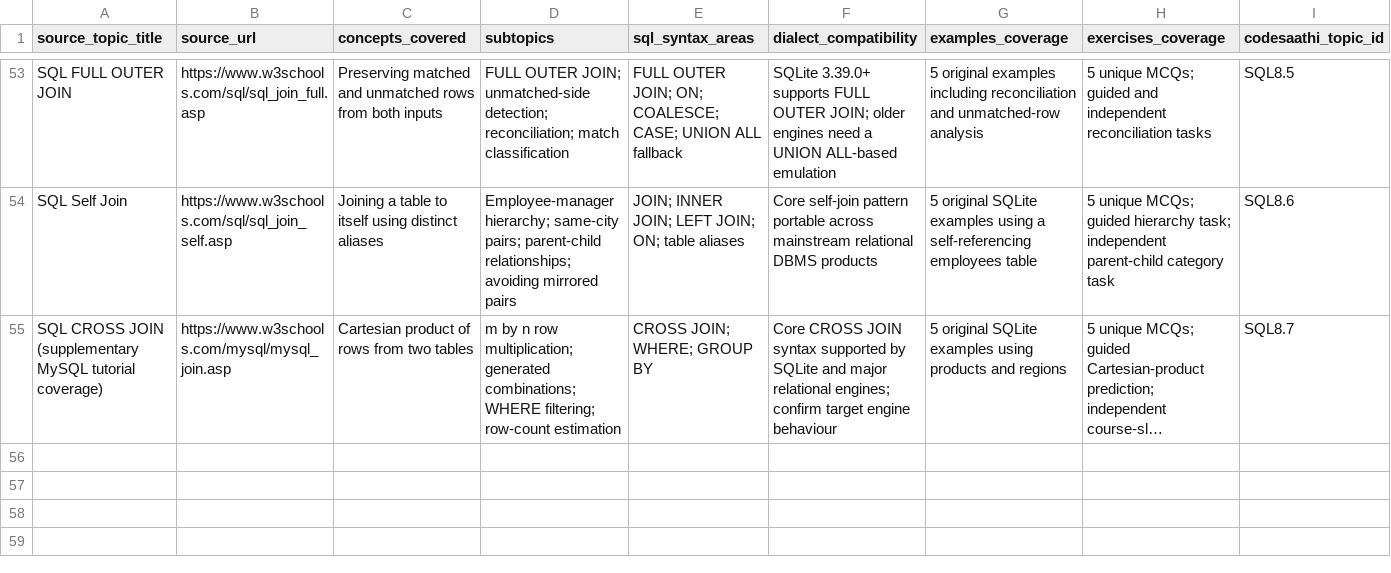
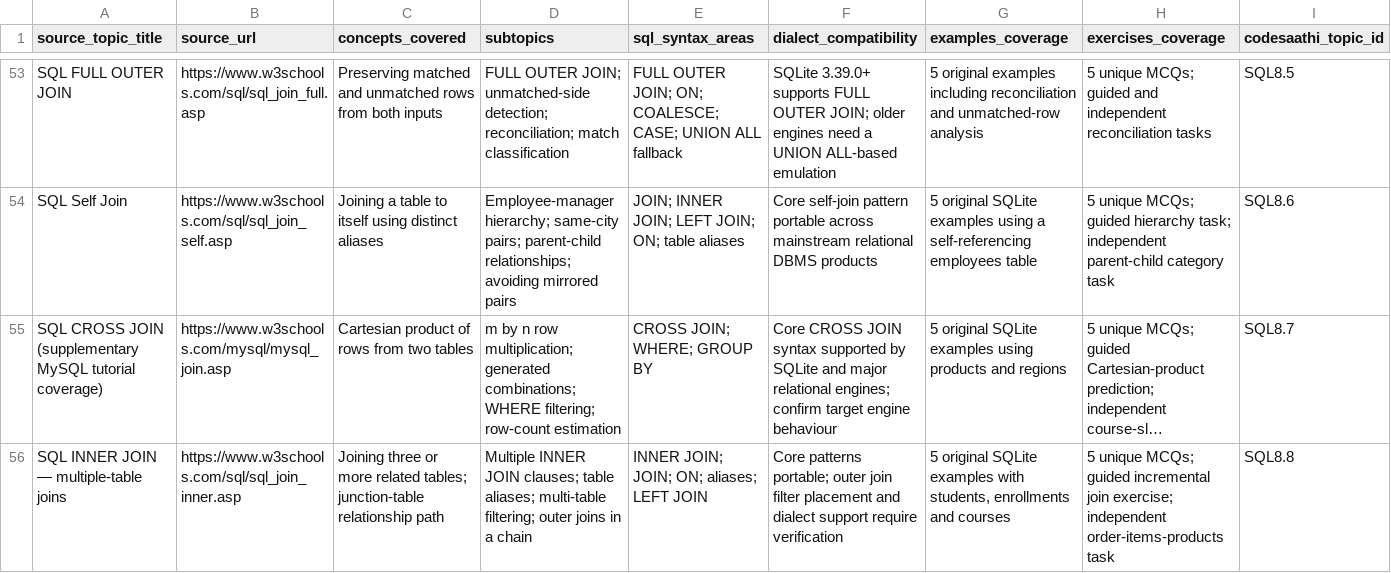
Before and after one commit to kharchasaathi/MULTILINGUAL_PROGRAMMING_LEARNING_PLATFORM, a CSV file: docs/SQL_CURRICULUM_SOURCE_INVENTORY.csv, drawn as a sheet; only a part is shown, gaps mark what is left out; long unchanged cells end in …; rows hold the shown columns only; the diff names each change by its address in the sheet, - before the commit and + after, or states it on an @@ line.

Commit message:
Map SQL8.8 multi-table join coverage

```diff
--- a/docs/SQL_CURRICULUM_SOURCE_INVENTORY.csv
+++ b/docs/SQL_CURRICULUM_SOURCE_INVENTORY.csv
+row 56: SQL INNER JOIN — multiple-table joins | https://www.w3schools.com/sql/sql_join_inner.asp | Joining three or more related tables; junction-table relationship path | Multiple INNER JOIN clauses; table aliases; multi-table filtering; outer joins in a chain | INNER JOIN; JOIN; ON; aliases; LEFT JOIN | Core patterns portable; outer join filter placement and dialect support require verification | 5 original SQLite examples with students, enrollments and courses | 5 unique MCQs; guided incremental join exercise; independent order-items-products task | SQL8.8
```
